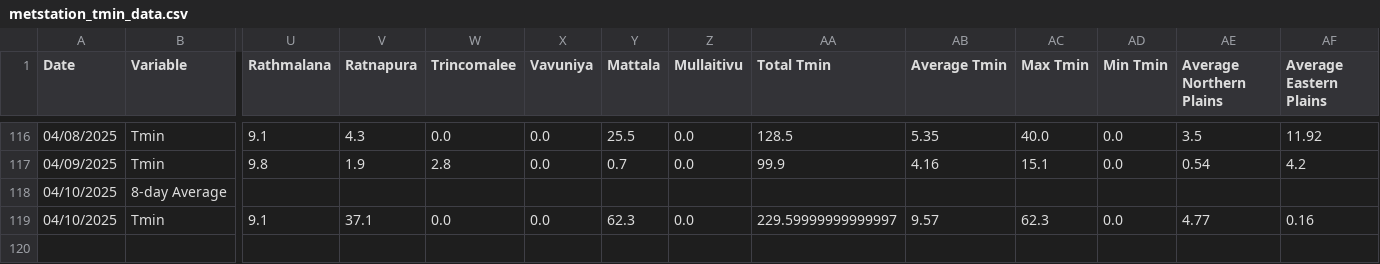
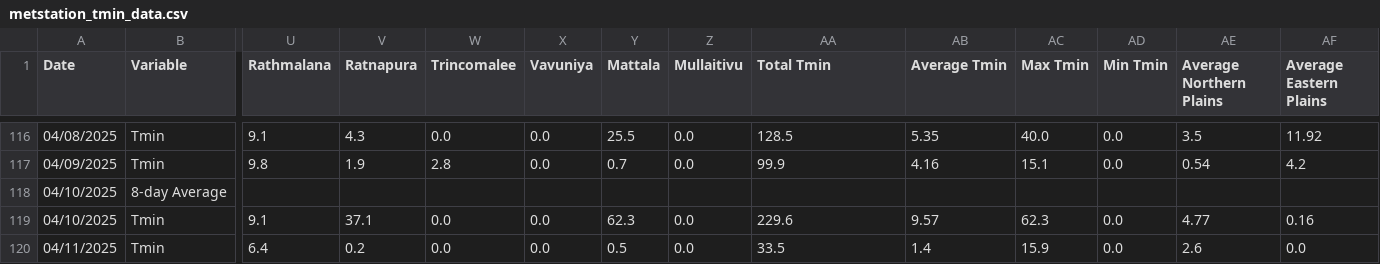
Before and after one commit to Metdata04/download_metdata, a CSV file: extracted_data/metstation_tmin_data.csv, drawn as a sheet; only a part is shown, gaps mark what is left out; rows hold the shown columns only; the diff names each change by its address in the sheet, - before the commit and + after, or states it on an @@ line.

Commit message:
Extracted metstation 8days Tmin data from climate update PDF

```diff
--- a/extracted_data/metstation_tmin_data.csv
+++ b/extracted_data/metstation_tmin_data.csv
-AA119 (Total Tmin): 229.59999999999997
+AA119 (Total Tmin): 229.6
+row 120: 04/11/2025 | Tmin | 6.4 | 0.2 | 0.0 | 0.0 | 0.5 | 0.0 | 33.5 | 1.4 | 15.9 | 0.0 | 2.6 | 0.0
```
